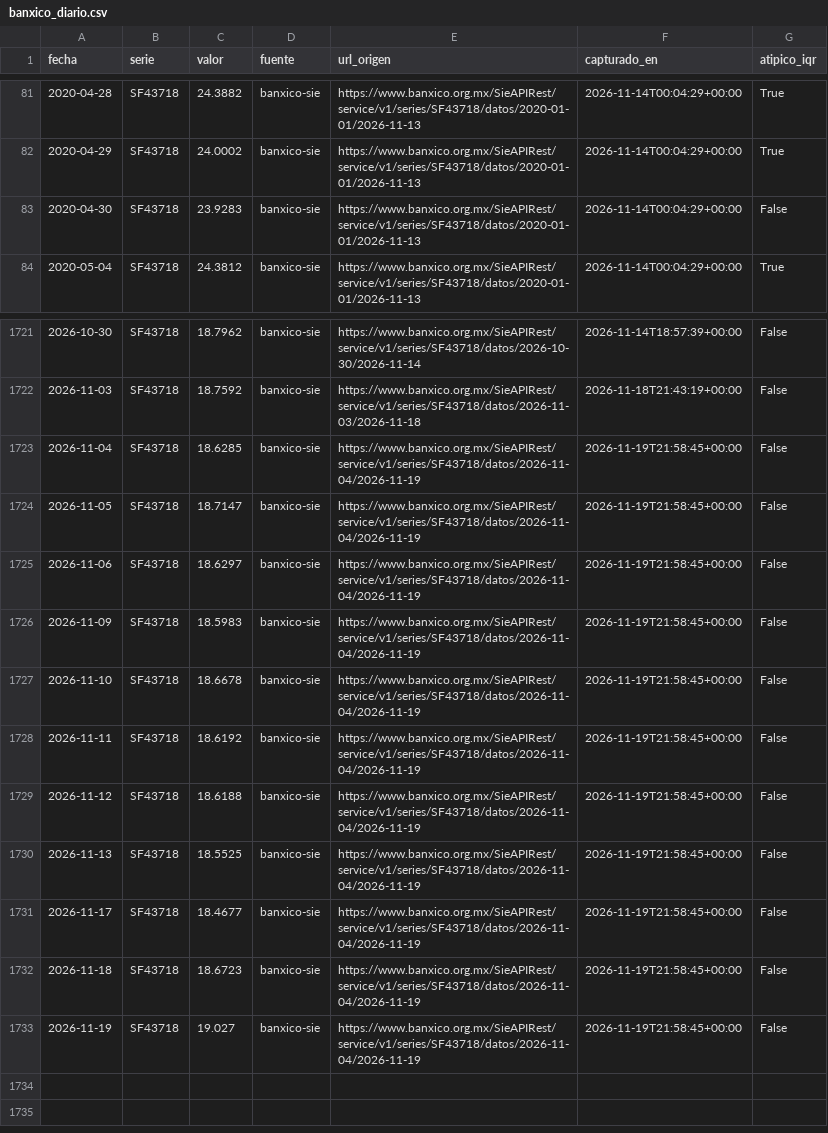
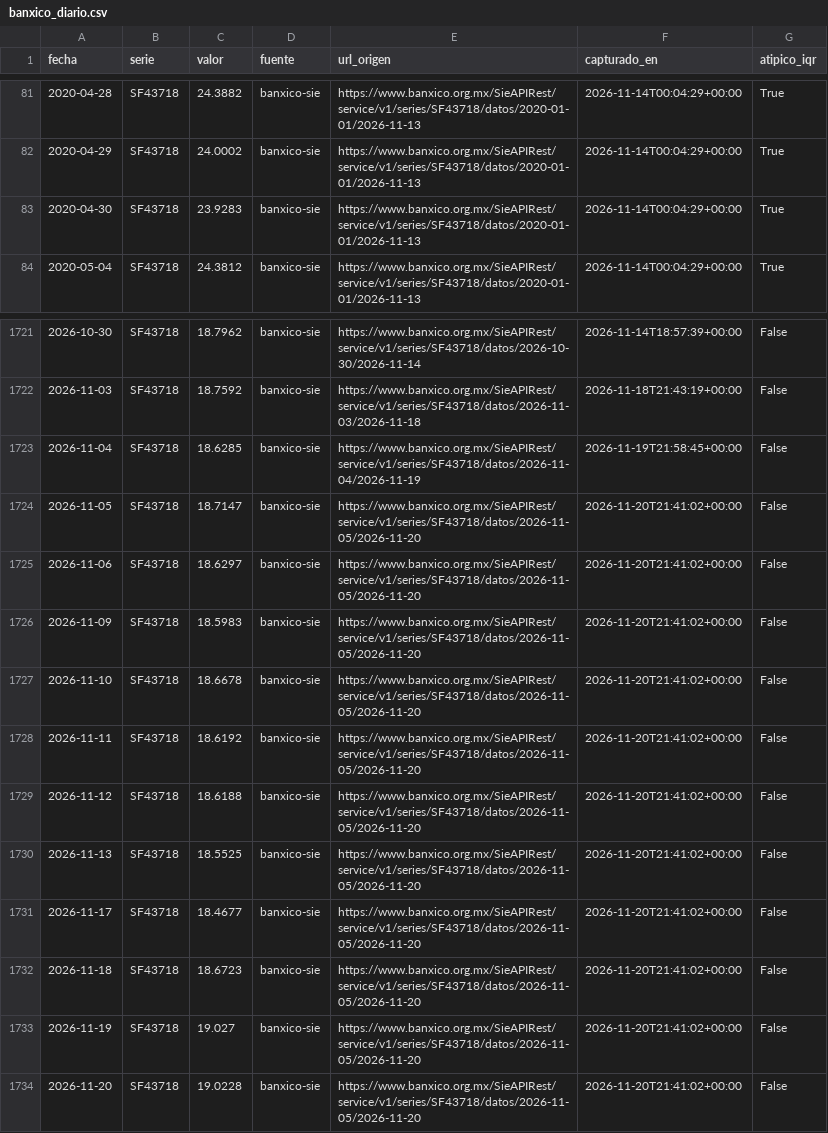
Before and after one commit to Miguel-iso21/Trusted_Data_Lab, a CSV file: data/plata/banxico_diario.csv, drawn as a sheet; only a part is shown, gaps mark what is left out.

```diff
--- a/data/plata/banxico_diario.csv
+++ b/data/plata/banxico_diario.csv
@@ -82,3 +82,3 @@ fecha,serie,valor,fuente,url_origen,capturado_en,atipico_iqr
 2020-04-29,SF43718,24.0002,banxico-sie,https://www.banxico.org.mx/SieAPIRest/service/v1/series/SF43718/datos/2020-01-01/2026-11-13,2026-11-14T00:04:29+00:00,True
-2020-04-30,SF43718,23.9283,banxico-sie,https://www.banxico.org.mx/SieAPIRest/service/v1/series/SF43718/datos/2020-01-01/2026-11-13,2026-11-14T00:04:29+00:00,False
+2020-04-30,SF43718,23.9283,banxico-sie,https://www.banxico.org.mx/SieAPIRest/service/v1/series/SF43718/datos/2020-01-01/2026-11-13,2026-11-14T00:04:29+00:00,True
 2020-05-04,SF43718,24.3812,banxico-sie,https://www.banxico.org.mx/SieAPIRest/service/v1/series/SF43718/datos/2020-01-01/2026-11-13,2026-11-14T00:04:29+00:00,True
@@ -1723,11 +1723,12 @@ fecha,serie,valor,fuente,url_origen,capturado_en,atipico_iqr
 2026-11-04,SF43718,18.6285,banxico-sie,https://www.banxico.org.mx/SieAPIRest/service/v1/series/SF43718/datos/2026-11-04/2026-11-19,2026-11-19T21:58:45+00:00,False
-2026-11-05,SF43718,18.7147,banxico-sie,https://www.banxico.org.mx/SieAPIRest/service/v1/series/SF43718/datos/2026-11-04/2026-11-19,2026-11-19T21:58:45+00:00,False
-2026-11-06,SF43718,18.6297,banxico-sie,https://www.banxico.org.mx/SieAPIRest/service/v1/series/SF43718/datos/2026-11-04/2026-11-19,2026-11-19T21:58:45+00:00,False
-2026-11-09,SF43718,18.5983,banxico-sie,https://www.banxico.org.mx/SieAPIRest/service/v1/series/SF43718/datos/2026-11-04/2026-11-19,2026-11-19T21:58:45+00:00,False
-2026-11-10,SF43718,18.6678,banxico-sie,https://www.banxico.org.mx/SieAPIRest/service/v1/series/SF43718/datos/2026-11-04/2026-11-19,2026-11-19T21:58:45+00:00,False
-2026-11-11,SF43718,18.6192,banxico-sie,https://www.banxico.org.mx/SieAPIRest/service/v1/series/SF43718/datos/2026-11-04/2026-11-19,2026-11-19T21:58:45+00:00,False
-2026-11-12,SF43718,18.6188,banxico-sie,https://www.banxico.org.mx/SieAPIRest/service/v1/series/SF43718/datos/2026-11-04/2026-11-19,2026-11-19T21:58:45+00:00,False
-2026-11-13,SF43718,18.5525,banxico-sie,https://www.banxico.org.mx/SieAPIRest/service/v1/series/SF43718/datos/2026-11-04/2026-11-19,2026-11-19T21:58:45+00:00,False
-2026-11-17,SF43718,18.4677,banxico-sie,https://www.banxico.org.mx/SieAPIRest/service/v1/series/SF43718/datos/2026-11-04/2026-11-19,2026-11-19T21:58:45+00:00,False
-2026-11-18,SF43718,18.6723,banxico-sie,https://www.banxico.org.mx/SieAPIRest/service/v1/series/SF43718/datos/2026-11-04/2026-11-19,2026-11-19T21:58:45+00:00,False
-2026-11-19,SF43718,19.027,banxico-sie,https://www.banxico.org.mx/SieAPIRest/service/v1/series/SF43718/datos/2026-11-04/2026-11-19,2026-11-19T21:58:45+00:00,False
+2026-11-05,SF43718,18.7147,banxico-sie,https://www.banxico.org.mx/SieAPIRest/service/v1/series/SF43718/datos/2026-11-05/2026-11-20,2026-11-20T21:41:02+00:00,False
+2026-11-06,SF43718,18.6297,banxico-sie,https://www.banxico.org.mx/SieAPIRest/service/v1/series/SF43718/datos/2026-11-05/2026-11-20,2026-11-20T21:41:02+00:00,False
+2026-11-09,SF43718,18.5983,banxico-sie,https://www.banxico.org.mx/SieAPIRest/service/v1/series/SF43718/datos/2026-11-05/2026-11-20,2026-11-20T21:41:02+00:00,False
+2026-11-10,SF43718,18.6678,banxico-sie,https://www.banxico.org.mx/SieAPIRest/service/v1/series/SF43718/datos/2026-11-05/2026-11-20,2026-11-20T21:41:02+00:00,False
+2026-11-11,SF43718,18.6192,banxico-sie,https://www.banxico.org.mx/SieAPIRest/service/v1/series/SF43718/datos/2026-11-05/2026-11-20,2026-11-20T21:41:02+00:00,False
+2026-11-12,SF43718,18.6188,banxico-sie,https://www.banxico.org.mx/SieAPIRest/service/v1/series/SF43718/datos/2026-11-05/2026-11-20,2026-11-20T21:41:02+00:00,False
+2026-11-13,SF43718,18.5525,banxico-sie,https://www.banxico.org.mx/SieAPIRest/service/v1/series/SF43718/datos/2026-11-05/2026-11-20,2026-11-20T21:41:02+00:00,False
+2026-11-17,SF43718,18.4677,banxico-sie,https://www.banxico.org.mx/SieAPIRest/service/v1/series/SF43718/datos/2026-11-05/2026-11-20,2026-11-20T21:41:02+00:00,False
+2026-11-18,SF43718,18.6723,banxico-sie,https://www.banxico.org.mx/SieAPIRest/service/v1/series/SF43718/datos/2026-11-05/2026-11-20,2026-11-20T21:41:02+00:00,False
+2026-11-19,SF43718,19.027,banxico-sie,https://www.banxico.org.mx/SieAPIRest/service/v1/series/SF43718/datos/2026-11-05/2026-11-20,2026-11-20T21:41:02+00:00,False
+2026-11-20,SF43718,19.0228,banxico-sie,https://www.banxico.org.mx/SieAPIRest/service/v1/series/SF43718/datos/2026-11-05/2026-11-20,2026-11-20T21:41:02+00:00,False
```
Also changed, not shown: calidad/bitacora_capturas.csv, data/oro/vet_ingresos_mensual.csv, 3 other files.
